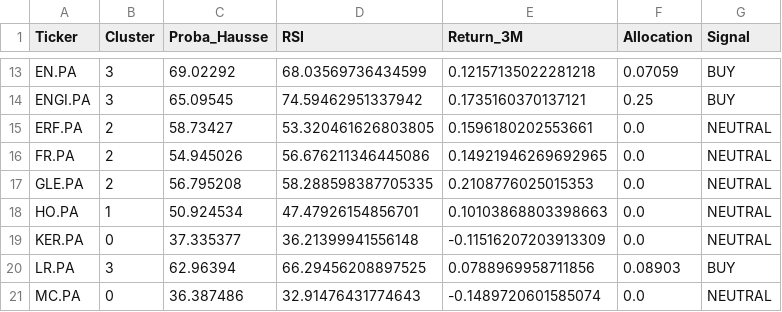
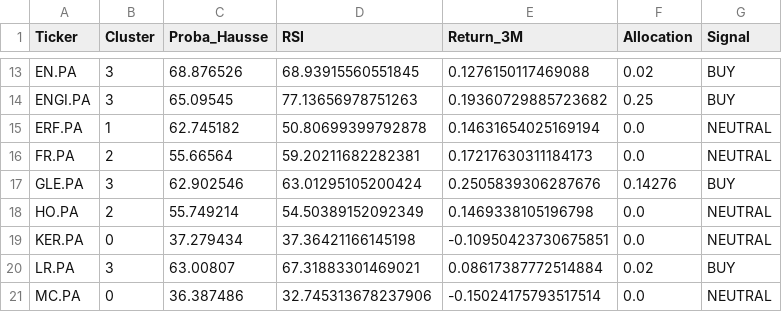
Before and after one commit to SORADATA/CAC40-Quantitative-Analysis-Predictive-Asset-Allocation, a CSV file: latest_signals.csv, drawn as a sheet; only a part is shown, gaps mark what is left out; the diff covers the shown part only; the diff names each change by its address in the sheet, - before the commit and + after, or states it on an @@ line.

```diff
--- a/latest_signals.csv
+++ b/latest_signals.csv
-C13 (Proba_Hausse): 69.02292
+C13 (Proba_Hausse): 68.876526
-D13 (RSI): 68.03569736434599
+D13 (RSI): 68.93915560551845
-E13 (Return_3M): 0.12157135022281218
+E13 (Return_3M): 0.1276150117469088
-F13 (Allocation): 0.07059
+F13 (Allocation): 0.02
-D14 (RSI): 74.59462951337942
+D14 (RSI): 77.13656978751263
-E14 (Return_3M): 0.1735160370137121
+E14 (Return_3M): 0.19360729885723682
-B15 (Cluster): 2
+B15 (Cluster): 1
-C15 (Proba_Hausse): 58.73427
+C15 (Proba_Hausse): 62.745182
-D15 (RSI): 53.320461626803805
+D15 (RSI): 50.80699399792878
-E15 (Return_3M): 0.1596180202553661
+E15 (Return_3M): 0.14631654025169194
-C16 (Proba_Hausse): 54.945026
+C16 (Proba_Hausse): 55.66564
-D16 (RSI): 56.676211346445086
+D16 (RSI): 59.20211682282381
-E16 (Return_3M): 0.14921946269692965
+E16 (Return_3M): 0.17217630311184173
-B17 (Cluster): 2
+B17 (Cluster): 3
-C17 (Proba_Hausse): 56.795208
+C17 (Proba_Hausse): 62.902546
-D17 (RSI): 58.288598387705335
+D17 (RSI): 63.01295105200424
-E17 (Return_3M): 0.2108776025015353
+E17 (Return_3M): 0.2505839306287676
-F17 (Allocation): 0.0
+F17 (Allocation): 0.14276
-G17 (Signal): NEUTRAL
+G17 (Signal): BUY
-B18 (Cluster): 1
+B18 (Cluster): 2
-C18 (Proba_Hausse): 50.924534
+C18 (Proba_Hausse): 55.749214
-D18 (RSI): 47.47926154856701
+D18 (RSI): 54.50389152092349
-E18 (Return_3M): 0.10103868803398663
+E18 (Return_3M): 0.1469338105196798
-C19 (Proba_Hausse): 37.335377
+C19 (Proba_Hausse): 37.279434
-D19 (RSI): 36.21399941556148
+D19 (RSI): 37.36421166145198
-E19 (Return_3M): -0.11516207203913309
+E19 (Return_3M): -0.10950423730675851
-C20 (Proba_Hausse): 62.96394
+C20 (Proba_Hausse): 63.00807
-D20 (RSI): 66.29456208897525
+D20 (RSI): 67.31883301469021
-E20 (Return_3M): 0.0788969958711856
+E20 (Return_3M): 0.08617387772514884
-F20 (Allocation): 0.08903
+F20 (Allocation): 0.02
-D21 (RSI): 32.91476431774643
+D21 (RSI): 32.745313678237906
-E21 (Return_3M): -0.1489720601585074
+E21 (Return_3M): -0.15024175793517514
```
Also changed, not shown: 89 edited cells elsewhere in this file, portfolio_history.csv, 2 other files.
